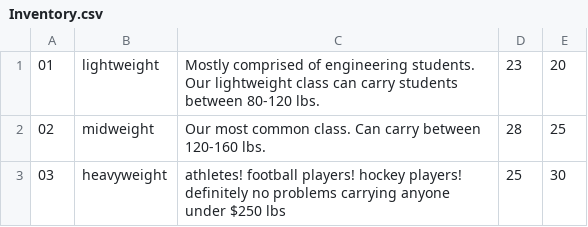
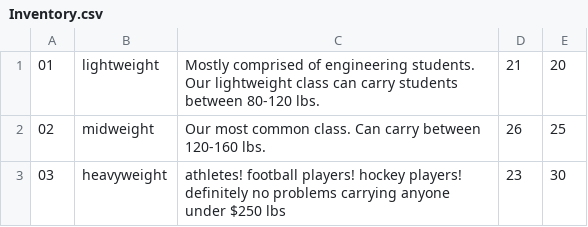
Before and after one commit to AGarrow/web_store, a CSV file: databases/Inventory.csv, drawn as a sheet.

```diff
--- a/databases/Inventory.csv
+++ b/databases/Inventory.csv
@@ -1,3 +1,3 @@
-01,lightweight, Mostly comprised of engineering students. Our lightweight class can carry students between 80-120 lbs.,23,20
-02,midweight, Our most common class. Can carry between 120-160 lbs.,28, 25
-03,heavyweight, athletes! football players! hockey players! definitely no problems carrying anyone under $250 lbs,25, 30
+01,lightweight, Mostly comprised of engineering students. Our lightweight class can carry students between 80-120 lbs.,21,20
+02,midweight, Our most common class. Can carry between 120-160 lbs.,26, 25
+03,heavyweight, athletes! football players! hockey players! definitely no problems carrying anyone under $250 lbs,23, 30
```
Also changed, not shown: 11 other files.
